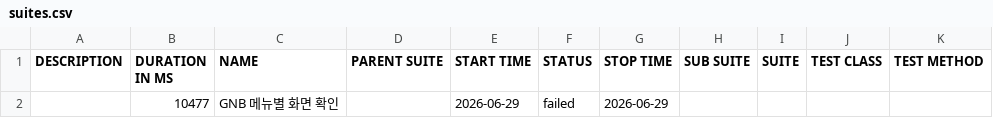
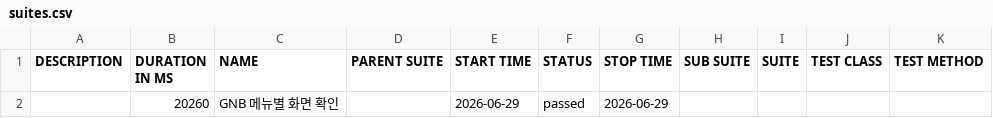
Before and after one commit to HUJO733/kt_alpha_auto, a CSV file: data/suites.csv, drawn as a sheet.

```diff
--- a/data/suites.csv
+++ b/data/suites.csv
@@ -1,2 +1,2 @@
 "DESCRIPTION","DURATION IN MS","NAME","PARENT SUITE","START TIME","STATUS","STOP TIME","SUB SUITE","SUITE","TEST CLASS","TEST METHOD"
-"","10477","GNB 메뉴별 화면 확인","","2026-06-29","failed","2026-06-29","","","",""
+"","20260","GNB 메뉴별 화면 확인","","2026-06-29","passed","2026-06-29","","","",""
```
Also changed, not shown: 26 other files.
